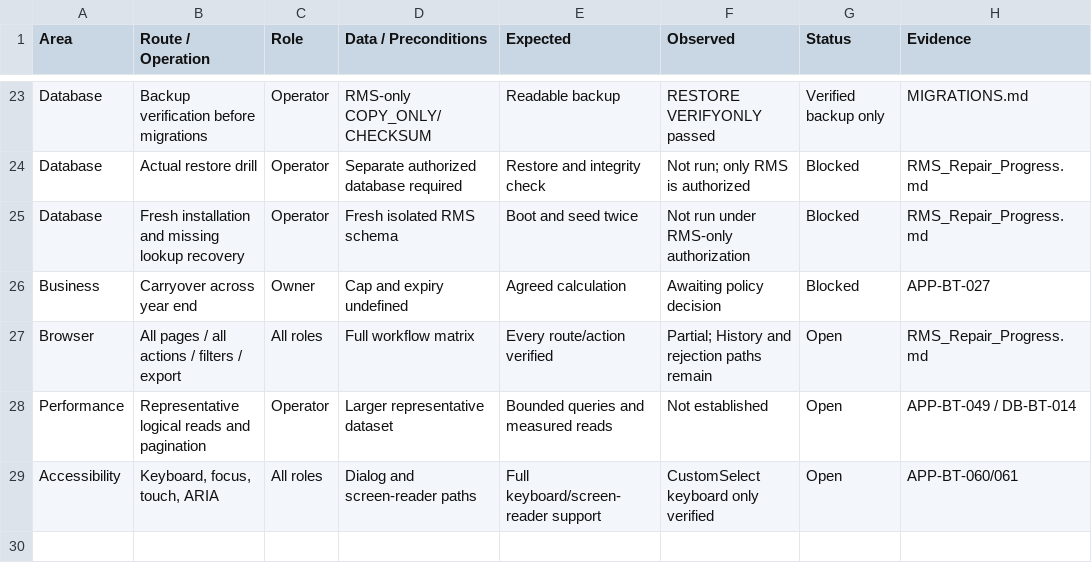
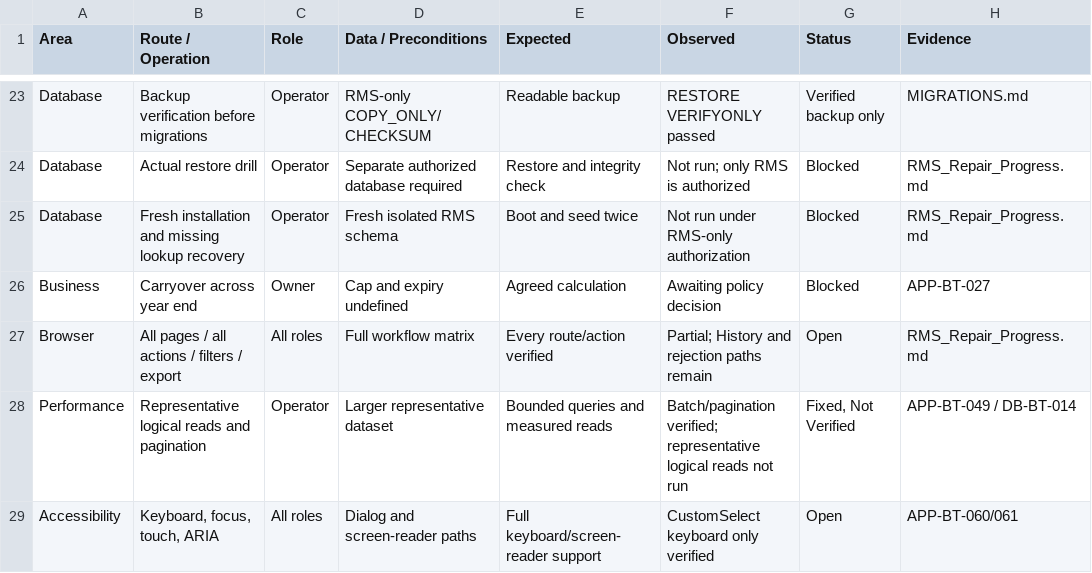
Before and after one commit to ZeyadRadwan-hub/RMS-System, a CSV file: RMS_Verification_Matrix.csv, drawn as a sheet; only a part is shown, gaps mark what is left out.

```diff
--- a/RMS_Verification_Matrix.csv
+++ b/RMS_Verification_Matrix.csv
@@ -27,3 +27,3 @@
 "Browser","All pages / all actions / filters / export","All roles","Full workflow matrix","Every route/action verified","Partial; History and rejection paths remain","Open","RMS_Repair_Progress.md"
-"Performance","Representative logical reads and pagination","Operator","Larger representative dataset","Bounded queries and measured reads","Not established","Open","APP-BT-049 / DB-BT-014"
+"Performance","Representative logical reads and pagination","Operator","Larger representative dataset","Bounded queries and measured reads","Batch/pagination verified; representative logical reads not run","Fixed, Not Verified","APP-BT-049 / DB-BT-014"
 "Accessibility","Keyboard, focus, touch, ARIA","All roles","Dialog and screen-reader paths","Full keyboard/screen-reader support","CustomSelect keyboard only verified","Open","APP-BT-060/061"
```
Also changed, not shown: RMS_Repair_Traceability.csv, 17 other files.
